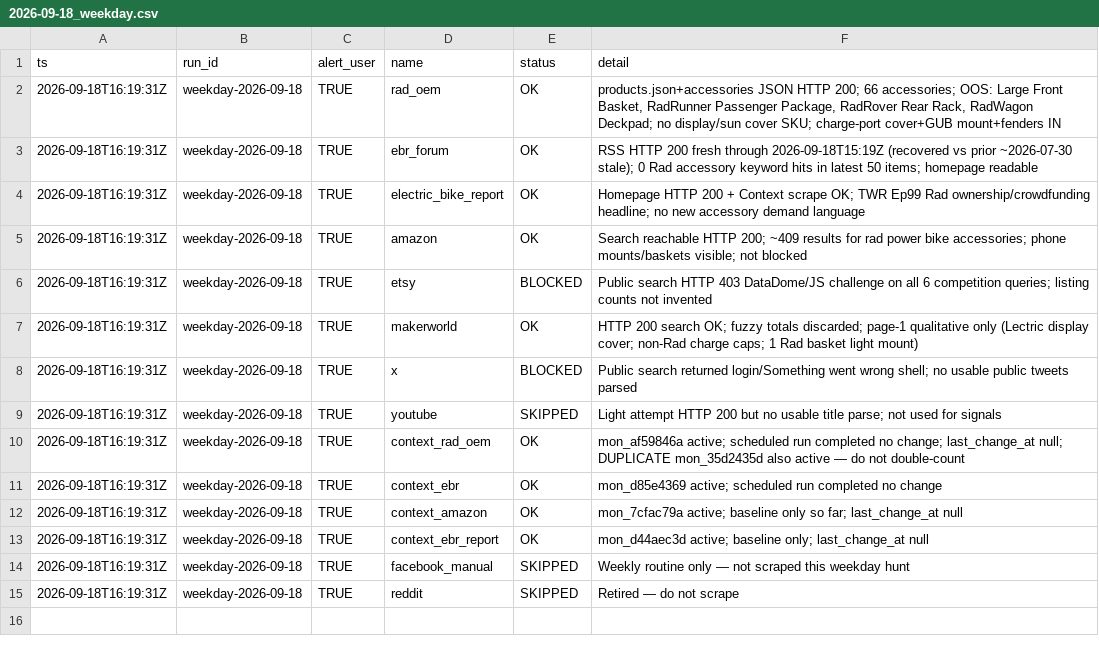
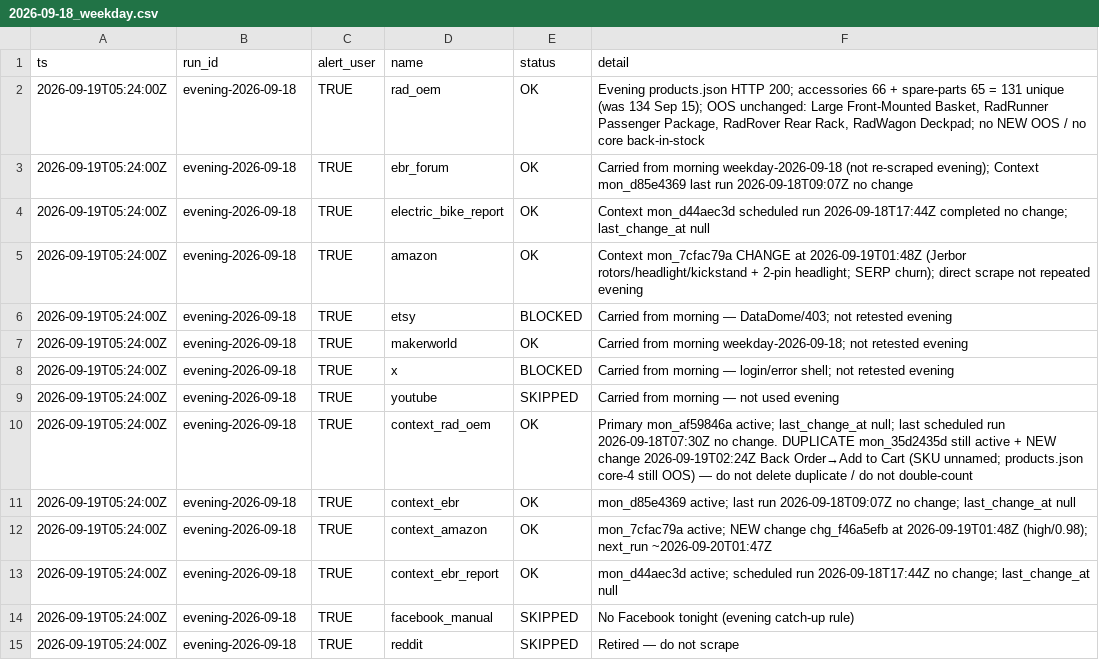
Before and after one commit to nocoffee4u/demand-monitor, a CSV file: data/source_health/2026-09-18_weekday.csv, drawn as a sheet.

Commit message:
data: evening-2026-09-18 refresh source_health (Context Amazon+RadOEM-dup changes; OEM 131)

```diff
--- a/data/source_health/2026-09-18_weekday.csv
+++ b/data/source_health/2026-09-18_weekday.csv
@@ -1,15 +1,15 @@
 ts,run_id,alert_user,name,status,detail
-2026-09-18T16:19:31Z,weekday-2026-09-18,TRUE,rad_oem,OK,"products.json+accessories JSON HTTP 200; 66 accessories; OOS: Large Front Basket, RadRunner Passenger Package, RadRover Rear Rack, RadWagon Deckpad; no display/sun cover SKU; charge-port cover+GUB mount+fenders IN"
-2026-09-18T16:19:31Z,weekday-2026-09-18,TRUE,ebr_forum,OK,RSS HTTP 200 fresh through 2026-09-18T15:19Z (recovered vs prior ~2026-07-30 stale); 0 Rad accessory keyword hits in latest 50 items; homepage readable
-2026-09-18T16:19:31Z,weekday-2026-09-18,TRUE,electric_bike_report,OK,Homepage HTTP 200 + Context scrape OK; TWR Ep99 Rad ownership/crowdfunding headline; no new accessory demand language
-2026-09-18T16:19:31Z,weekday-2026-09-18,TRUE,amazon,OK,Search reachable HTTP 200; ~409 results for rad power bike accessories; phone mounts/baskets visible; not blocked
-2026-09-18T16:19:31Z,weekday-2026-09-18,TRUE,etsy,BLOCKED,Public search HTTP 403 DataDome/JS challenge on all 6 competition queries; listing counts not invented
-2026-09-18T16:19:31Z,weekday-2026-09-18,TRUE,makerworld,OK,HTTP 200 search OK; fuzzy totals discarded; page-1 qualitative only (Lectric display cover; non-Rad charge caps; 1 Rad basket light mount)
-2026-09-18T16:19:31Z,weekday-2026-09-18,TRUE,x,BLOCKED,Public search returned login/Something went wrong shell; no usable public tweets parsed
-2026-09-18T16:19:31Z,weekday-2026-09-18,TRUE,youtube,SKIPPED,Light attempt HTTP 200 but no usable title parse; not used for signals
-2026-09-18T16:19:31Z,weekday-2026-09-18,TRUE,context_rad_oem,OK,mon_af59846a active; scheduled run completed no change; last_change_at null; DUPLICATE mon_35d2435d also active — do not double-count
-2026-09-18T16:19:31Z,weekday-2026-09-18,TRUE,context_ebr,OK,mon_d85e4369 active; scheduled run completed no change
-2026-09-18T16:19:31Z,weekday-2026-09-18,TRUE,context_amazon,OK,mon_7cfac79a active; baseline only so far; last_change_at null
-2026-09-18T16:19:31Z,weekday-2026-09-18,TRUE,context_ebr_report,OK,mon_d44aec3d active; baseline only; last_change_at null
-2026-09-18T16:19:31Z,weekday-2026-09-18,TRUE,facebook_manual,SKIPPED,Weekly routine only — not scraped this weekday hunt
-2026-09-18T16:19:31Z,weekday-2026-09-18,TRUE,reddit,SKIPPED,Retired — do not scrape
+2026-09-19T05:24:00Z,evening-2026-09-18,TRUE,rad_oem,OK,"Evening products.json HTTP 200; accessories 66 + spare-parts 65 = 131 unique (was 134 Sep 15); OOS unchanged: Large Front-Mounted Basket, RadRunner Passenger Package, RadRover Rear Rack, RadWagon Deckpad; no NEW OOS / no core back-in-stock"
+2026-09-19T05:24:00Z,evening-2026-09-18,TRUE,ebr_forum,OK,Carried from morning weekday-2026-09-18 (not re-scraped evening); Context mon_d85e4369 last run 2026-09-18T09:07Z no change
+2026-09-19T05:24:00Z,evening-2026-09-18,TRUE,electric_bike_report,OK,Context mon_d44aec3d scheduled run 2026-09-18T17:44Z completed no change; last_change_at null
+2026-09-19T05:24:00Z,evening-2026-09-18,TRUE,amazon,OK,Context mon_7cfac79a CHANGE at 2026-09-19T01:48Z (Jerbor rotors/headlight/kickstand + 2-pin headlight; SERP churn); direct scrape not repeated evening
+2026-09-19T05:24:00Z,evening-2026-09-18,TRUE,etsy,BLOCKED,Carried from morning — DataDome/403; not retested evening
+2026-09-19T05:24:00Z,evening-2026-09-18,TRUE,makerworld,OK,Carried from morning weekday-2026-09-18; not retested evening
+2026-09-19T05:24:00Z,evening-2026-09-18,TRUE,x,BLOCKED,Carried from morning — login/error shell; not retested evening
+2026-09-19T05:24:00Z,evening-2026-09-18,TRUE,youtube,SKIPPED,Carried from morning — not used evening
+2026-09-19T05:24:00Z,evening-2026-09-18,TRUE,context_rad_oem,OK,Primary mon_af59846a active; last_change_at null; last scheduled run 2026-09-18T07:30Z no change. DUPLICATE mon_35d2435d still active + NEW change 2026-09-19T02:24Z Back Order→Add to Cart (SKU unnamed; products.json core-4 still OOS) — do not delete duplicate / do not double-count
+2026-09-19T05:24:00Z,evening-2026-09-18,TRUE,context_ebr,OK,mon_d85e4369 active; last run 2026-09-18T09:07Z no change; last_change_at null
+2026-09-19T05:24:00Z,evening-2026-09-18,TRUE,context_amazon,OK,mon_7cfac79a active; NEW change chg_f46a5efb at 2026-09-19T01:48Z (high/0.98); next_run ~2026-09-20T01:47Z
+2026-09-19T05:24:00Z,evening-2026-09-18,TRUE,context_ebr_report,OK,mon_d44aec3d active; scheduled run 2026-09-18T17:44Z no change; last_change_at null
+2026-09-19T05:24:00Z,evening-2026-09-18,TRUE,facebook_manual,SKIPPED,No Facebook tonight (evening catch-up rule)
+2026-09-19T05:24:00Z,evening-2026-09-18,TRUE,reddit,SKIPPED,Retired — do not scrape
```
Also changed, not shown: 1 other file.
